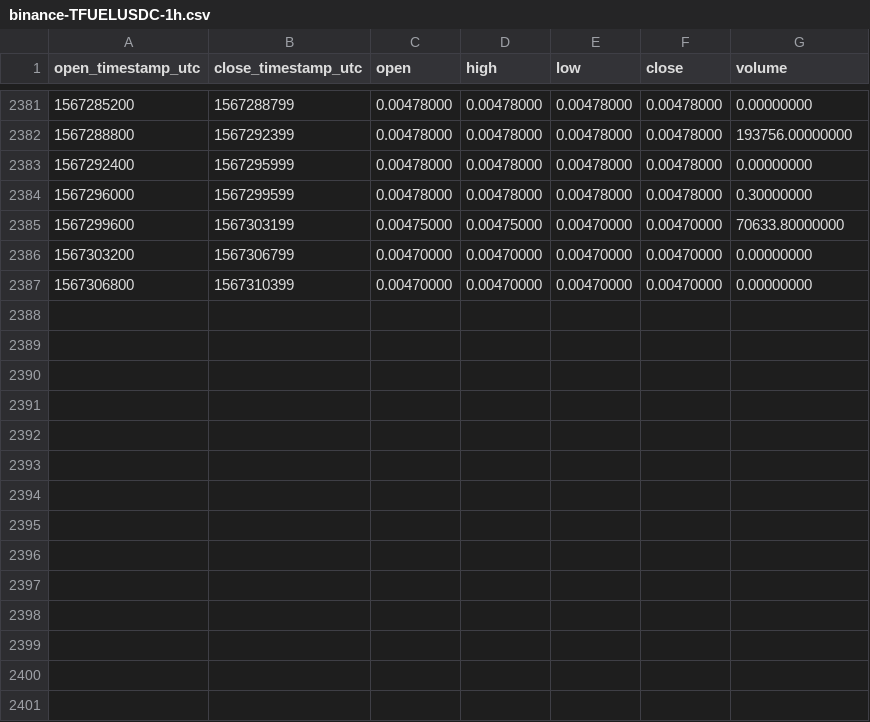
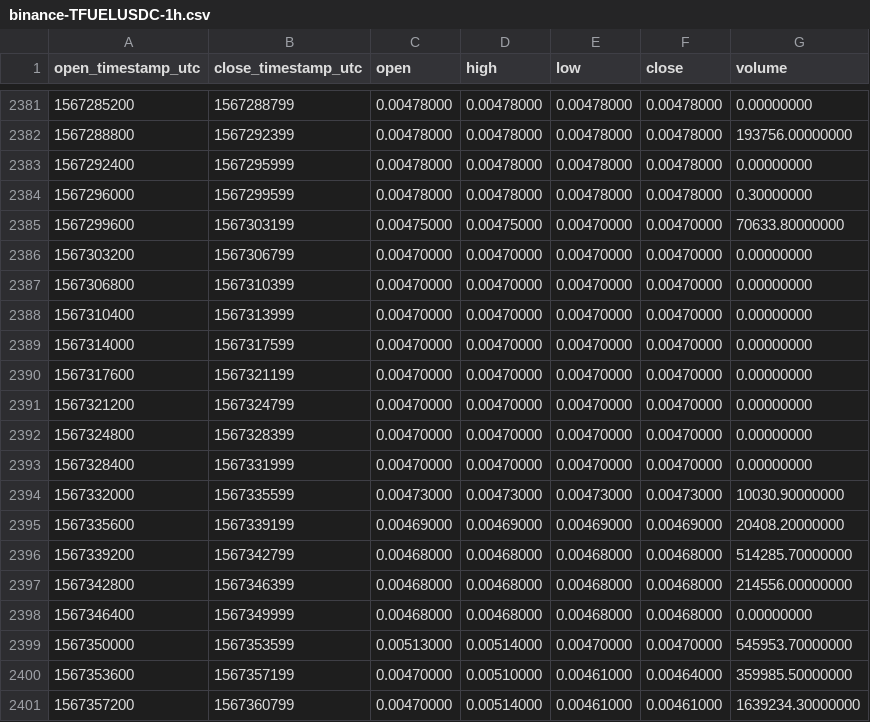
Before and after one commit to cryptobigbro/binance-TFUELUSDC, a CSV file: binance-TFUELUSDC-1h.csv, drawn as a sheet; only a part is shown, gaps mark what is left out; the diff names each change by its address in the sheet, - before the commit and + after, or states it on an @@ line.

Commit message:
Update OHLCV data.

```diff
--- a/binance-TFUELUSDC-1h.csv
+++ b/binance-TFUELUSDC-1h.csv
+row 2388: 1567310400 | 1567313999 | 0.00470000 | 0.00470000 | 0.00470000 | 0.00470000 | 0.00000000
+row 2389: 1567314000 | 1567317599 | 0.00470000 | 0.00470000 | 0.00470000 | 0.00470000 | 0.00000000
+row 2390: 1567317600 | 1567321199 | 0.00470000 | 0.00470000 | 0.00470000 | 0.00470000 | 0.00000000
+row 2391: 1567321200 | 1567324799 | 0.00470000 | 0.00470000 | 0.00470000 | 0.00470000 | 0.00000000
+row 2392: 1567324800 | 1567328399 | 0.00470000 | 0.00470000 | 0.00470000 | 0.00470000 | 0.00000000
+row 2393: 1567328400 | 1567331999 | 0.00470000 | 0.00470000 | 0.00470000 | 0.00470000 | 0.00000000
+row 2394: 1567332000 | 1567335599 | 0.00473000 | 0.00473000 | 0.00473000 | 0.00473000 | 10030.90000000
+row 2395: 1567335600 | 1567339199 | 0.00469000 | 0.00469000 | 0.00469000 | 0.00469000 | 20408.20000000
+row 2396: 1567339200 | 1567342799 | 0.00468000 | 0.00468000 | 0.00468000 | 0.00468000 | 514285.70000000
+row 2397: 1567342800 | 1567346399 | 0.00468000 | 0.00468000 | 0.00468000 | 0.00468000 | 214556.00000000
+row 2398: 1567346400 | 1567349999 | 0.00468000 | 0.00468000 | 0.00468000 | 0.00468000 | 0.00000000
+row 2399: 1567350000 | 1567353599 | 0.00513000 | 0.00514000 | 0.00470000 | 0.00470000 | 545953.70000000
+row 2400: 1567353600 | 1567357199 | 0.00470000 | 0.00510000 | 0.00461000 | 0.00464000 | 359985.50000000
+row 2401: 1567357200 | 1567360799 | 0.00470000 | 0.00514000 | 0.00461000 | 0.00461000 | 1639234.30000000
```
